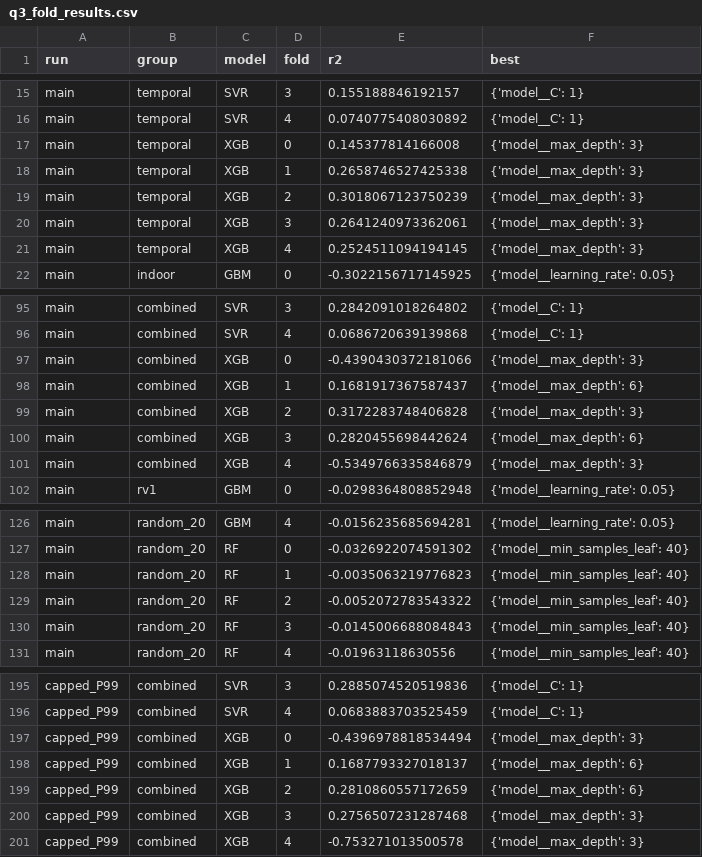
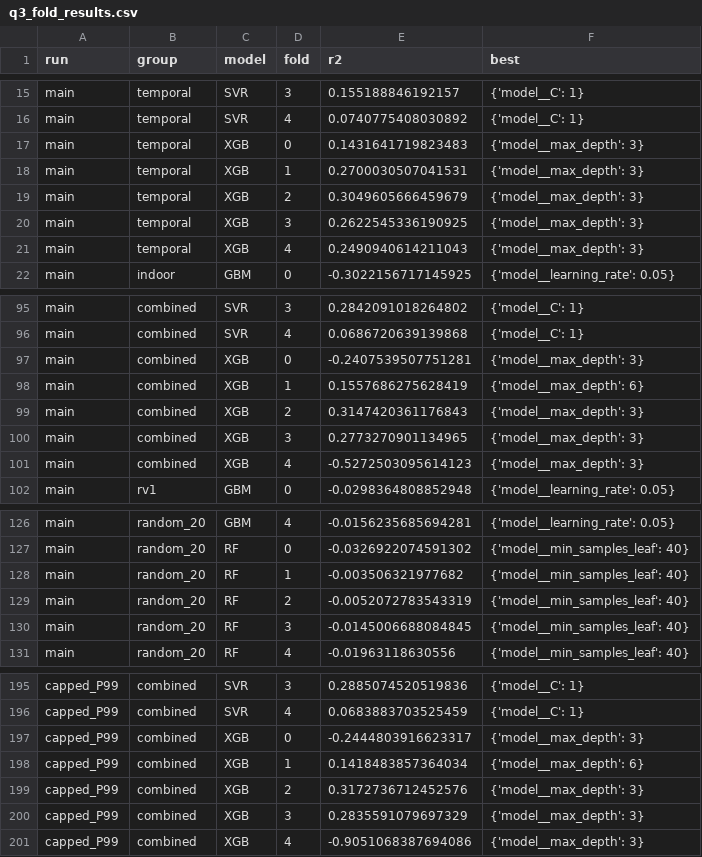
Before and after one commit to vmrmalicdem/DSS142-FinalProject, a CSV file: report_assets/q3_fold_results.csv, drawn as a sheet; only a part is shown, gaps mark what is left out; the diff covers the shown part only.

```diff
--- a/report_assets/q3_fold_results.csv
+++ b/report_assets/q3_fold_results.csv
@@ -16,7 +16,7 @@ main,temporal,SVR,3,0.155188846192157,{'model__C': 1}
 main,temporal,SVR,4,0.0740775408030892,{'model__C': 1}
-main,temporal,XGB,0,0.145377814166008,{'model__max_depth': 3}
-main,temporal,XGB,1,0.2658746527425338,{'model__max_depth': 3}
-main,temporal,XGB,2,0.3018067123750239,{'model__max_depth': 3}
-main,temporal,XGB,3,0.2641240973362061,{'model__max_depth': 3}
-main,temporal,XGB,4,0.2524511094194145,{'model__max_depth': 3}
+main,temporal,XGB,0,0.1431641719823483,{'model__max_depth': 3}
+main,temporal,XGB,1,0.2700030507041531,{'model__max_depth': 3}
+main,temporal,XGB,2,0.3049605666459679,{'model__max_depth': 3}
+main,temporal,XGB,3,0.2622545336190925,{'model__max_depth': 3}
+main,temporal,XGB,4,0.2490940614211043,{'model__max_depth': 3}
 main,indoor,GBM,0,-0.3022156717145925,{'model__learning_rate': 0.05}
@@ -96,7 +96,7 @@ main,combined,SVR,3,0.2842091018264802,{'model__C': 1}
 main,combined,SVR,4,0.0686720639139868,{'model__C': 1}
-main,combined,XGB,0,-0.4390430372181066,{'model__max_depth': 3}
-main,combined,XGB,1,0.1681917367587437,{'model__max_depth': 6}
-main,combined,XGB,2,0.3172283748406828,{'model__max_depth': 3}
-main,combined,XGB,3,0.2820455698442624,{'model__max_depth': 6}
-main,combined,XGB,4,-0.5349766335846879,{'model__max_depth': 3}
+main,combined,XGB,0,-0.2407539507751281,{'model__max_depth': 3}
+main,combined,XGB,1,0.1557686275628419,{'model__max_depth': 6}
+main,combined,XGB,2,0.3147420361176843,{'model__max_depth': 3}
+main,combined,XGB,3,0.2773270901134965,{'model__max_depth': 3}
+main,combined,XGB,4,-0.5272503095614123,{'model__max_depth': 3}
 main,rv1,GBM,0,-0.0298364808852948,{'model__learning_rate': 0.05}
@@ -127,5 +127,5 @@ main,random_20,GBM,4,-0.0156235685694281,{'model__learning_rate': 0.05}
 main,random_20,RF,0,-0.0326922074591302,{'model__min_samples_leaf': 40}
-main,random_20,RF,1,-0.0035063219776823,{'model__min_samples_leaf': 40}
-main,random_20,RF,2,-0.0052072783543322,{'model__min_samples_leaf': 40}
-main,random_20,RF,3,-0.0145006688084843,{'model__min_samples_leaf': 40}
+main,random_20,RF,1,-0.003506321977682,{'model__min_samples_leaf': 40}
+main,random_20,RF,2,-0.0052072783543319,{'model__min_samples_leaf': 40}
+main,random_20,RF,3,-0.0145006688084845,{'model__min_samples_leaf': 40}
 main,random_20,RF,4,-0.01963118630556,{'model__min_samples_leaf': 40}
@@ -196,6 +196,6 @@ capped_P99,combined,SVR,3,0.2885074520519836,{'model__C': 1}
 capped_P99,combined,SVR,4,0.0683883703525459,{'model__C': 1}
-capped_P99,combined,XGB,0,-0.4396978818534494,{'model__max_depth': 3}
-capped_P99,combined,XGB,1,0.1687793327018137,{'model__max_depth': 6}
-capped_P99,combined,XGB,2,0.2810860557172659,{'model__max_depth': 6}
-capped_P99,combined,XGB,3,0.2756507231287468,{'model__max_depth': 3}
-capped_P99,combined,XGB,4,-0.753271013500578,{'model__max_depth': 3}
+capped_P99,combined,XGB,0,-0.2444803916623317,{'model__max_depth': 3}
+capped_P99,combined,XGB,1,0.1418483857364034,{'model__max_depth': 6}
+capped_P99,combined,XGB,2,0.3172736712452576,{'model__max_depth': 3}
+capped_P99,combined,XGB,3,0.2835591079697329,{'model__max_depth': 3}
+capped_P99,combined,XGB,4,-0.9051068387694086,{'model__max_depth': 3}
```
Also changed, not shown: 62 edited cells elsewhere in this file, report_assets/q3_negative_control.csv, report_assets/r2_table.csv, 3 other files.
